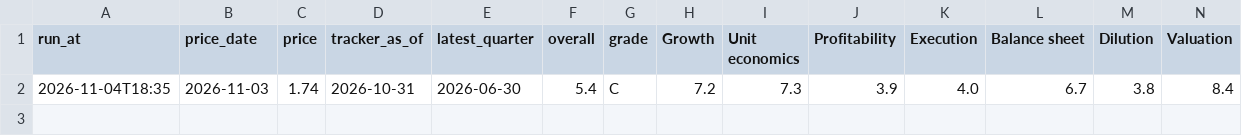
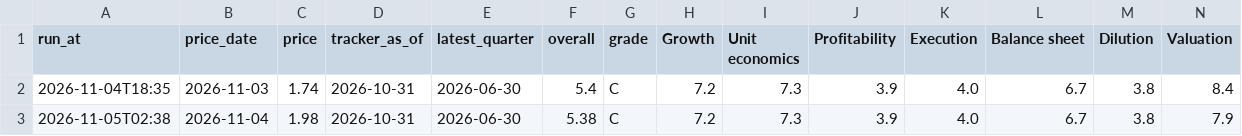
Before and after one commit to thisisfed/opendoor-scorecard, a CSV file: site/history.csv, drawn as a sheet; only a part is shown; rows hold the shown columns only; the diff names each change by its address in the sheet, - before the commit and + after, or states it on an @@ line.

```diff
--- a/site/history.csv
+++ b/site/history.csv
+row 3: 2026-11-05T02:38 | 2026-11-04 | 1.98 | 2026-10-31 | 2026-06-30 | 5.38 | C | 7.2 | 7.3 | 3.9 | 4.0 | 6.7 | 3.8 | 7.9
```
Also changed, not shown: site/metric_history.csv, 5 other files.
